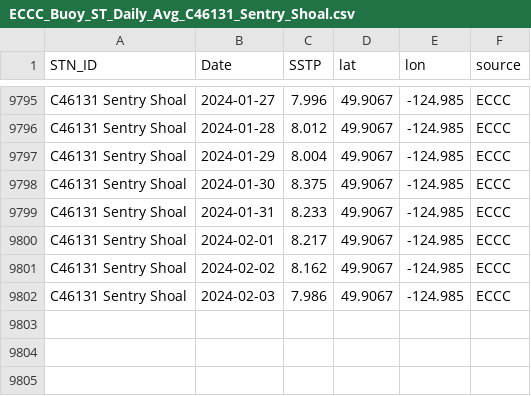
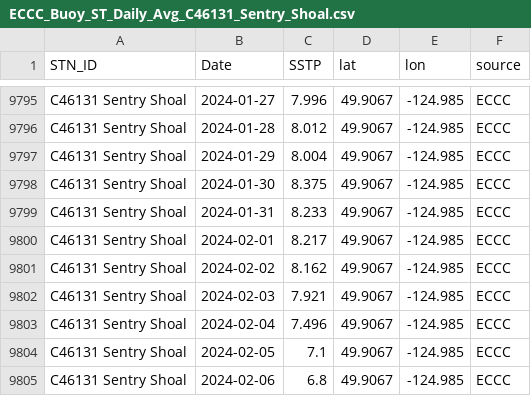
Before and after one commit to IOS-OSD-DPG/Pacific_SST_Monitoring, a CSV file: data/buoy_ST_daily/ECCC_Buoy_ST_Daily_Avg_C46131_Sentry_Shoal.csv, drawn as a sheet; only a part is shown, gaps mark what is left out.

```diff
--- a/data/buoy_ST_daily/ECCC_Buoy_ST_Daily_Avg_C46131_Sentry_Shoal.csv
+++ b/data/buoy_ST_daily/ECCC_Buoy_ST_Daily_Avg_C46131_Sentry_Shoal.csv
@@ -9801,2 +9801,5 @@
 "C46131 Sentry Shoal",2024-02-02,8.162,49.9067,-124.985,"ECCC"
-"C46131 Sentry Shoal",2024-02-03,7.986,49.9067,-124.985,"ECCC"
+"C46131 Sentry Shoal",2024-02-03,7.921,49.9067,-124.985,"ECCC"
+"C46131 Sentry Shoal",2024-02-04,7.496,49.9067,-124.985,"ECCC"
+"C46131 Sentry Shoal",2024-02-05,7.1,49.9067,-124.985,"ECCC"
+"C46131 Sentry Shoal",2024-02-06,6.8,49.9067,-124.985,"ECCC"
```
Also changed, not shown: data/buoy_ST_daily/ECCC_Buoy_ST_Daily_Avg_C46146_Halibut_Bank.csv, data/buoy_ST_daily/ECCC_Buoy_ST_Daily_Avg_C46206_La_Perouse_Bank.csv, 49 other files.
